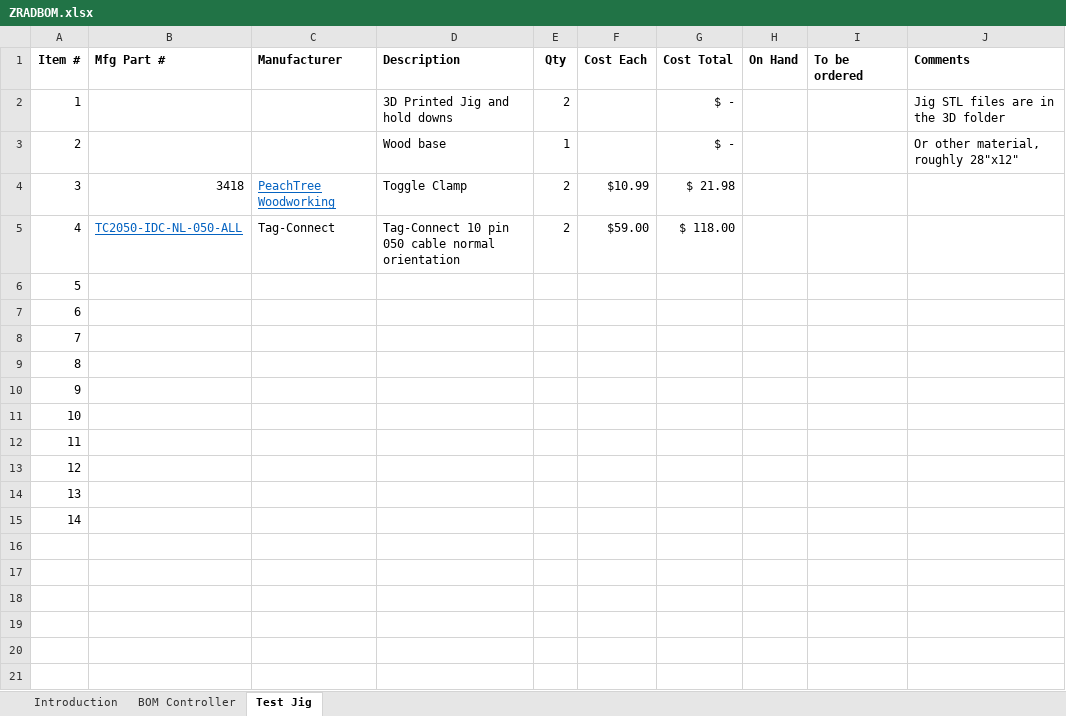
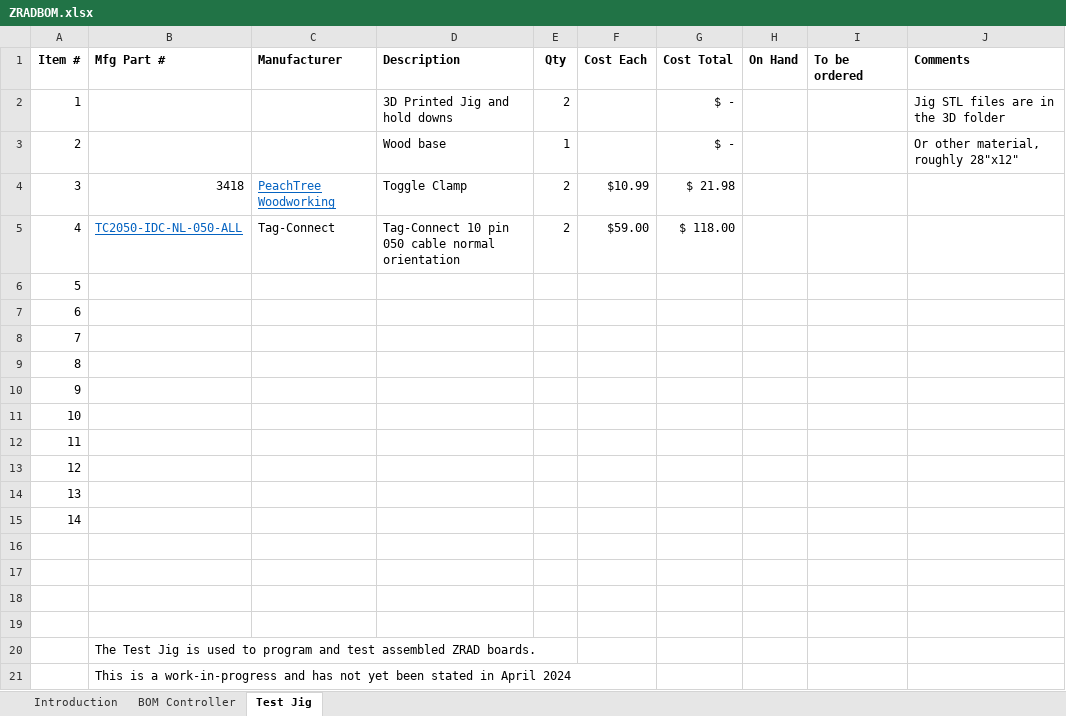
Before and after one commit to drzwave/ZRAD, an Excel workbook: hardware/ZRADBOM.xlsx, sheet Test Jig, drawn as a sheet; values as stored, in another font and other column widths than the file's, no borders; the diff names each change by its address in the sheet, - before the commit and + after, or states it on an @@ line.

```diff
--- a/hardware/ZRADBOM.xlsx (sheet Test Jig)
+++ b/hardware/ZRADBOM.xlsx (sheet Test Jig)
+row 16: (empty)
+row 17: (empty)
+row 18: (empty)
+row 19: (empty)
+row 20:  | The Test Jig is used to program and test assembled ZRAD boards.
+row 21:  | This is a work-in-progress and has not yet been stated in April 2024
```
Also changed, not shown: sheet BOM Controller, sheet Introduction, charts or pictures, 21 other files.
